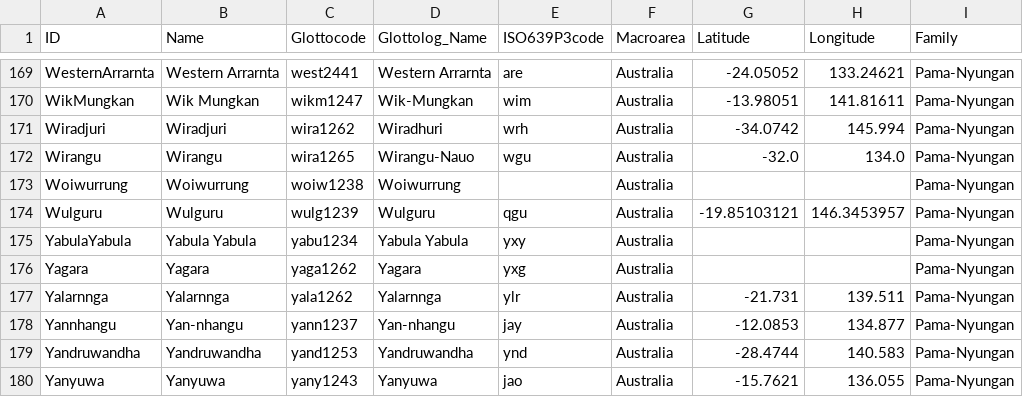
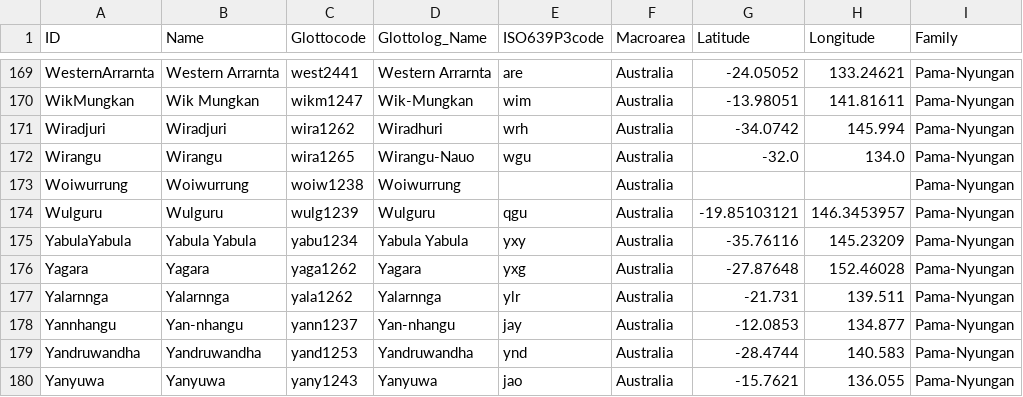
Before and after one commit to lexibank/bowernpny, a CSV file: cldf/languages.csv, drawn as a sheet; only a part is shown, gaps mark what is left out; the diff covers the shown part only.

```diff
--- a/cldf/languages.csv
+++ b/cldf/languages.csv
@@ -174,4 +174,4 @@ Woiwurrung,Woiwurrung,woiw1238,Woiwurrung,,Australia,,,Pama-Nyungan
 Wulguru,Wulguru,wulg1239,Wulguru,qgu,Australia,-19.85103121,146.3453957,Pama-Nyungan
-YabulaYabula,Yabula Yabula,yabu1234,Yabula Yabula,yxy,Australia,,,Pama-Nyungan
-Yagara,Yagara,yaga1262,Yagara,yxg,Australia,,,Pama-Nyungan
+YabulaYabula,Yabula Yabula,yabu1234,Yabula Yabula,yxy,Australia,-35.76116,145.23209,Pama-Nyungan
+Yagara,Yagara,yaga1262,Yagara,yxg,Australia,-27.87648,152.46028,Pama-Nyungan
 Yalarnnga,Yalarnnga,yala1262,Yalarnnga,ylr,Australia,-21.731,139.511,Pama-Nyungan
```
Also changed, not shown: 20 edited cells elsewhere in this file, cldf/parameters.csv, 8 other files.
